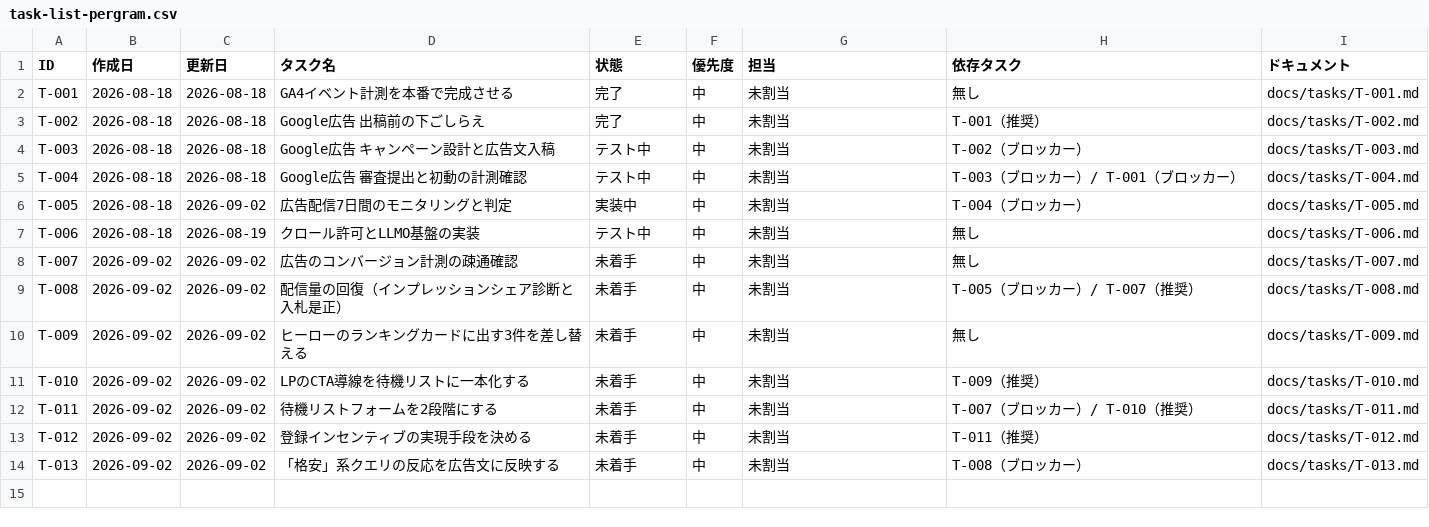
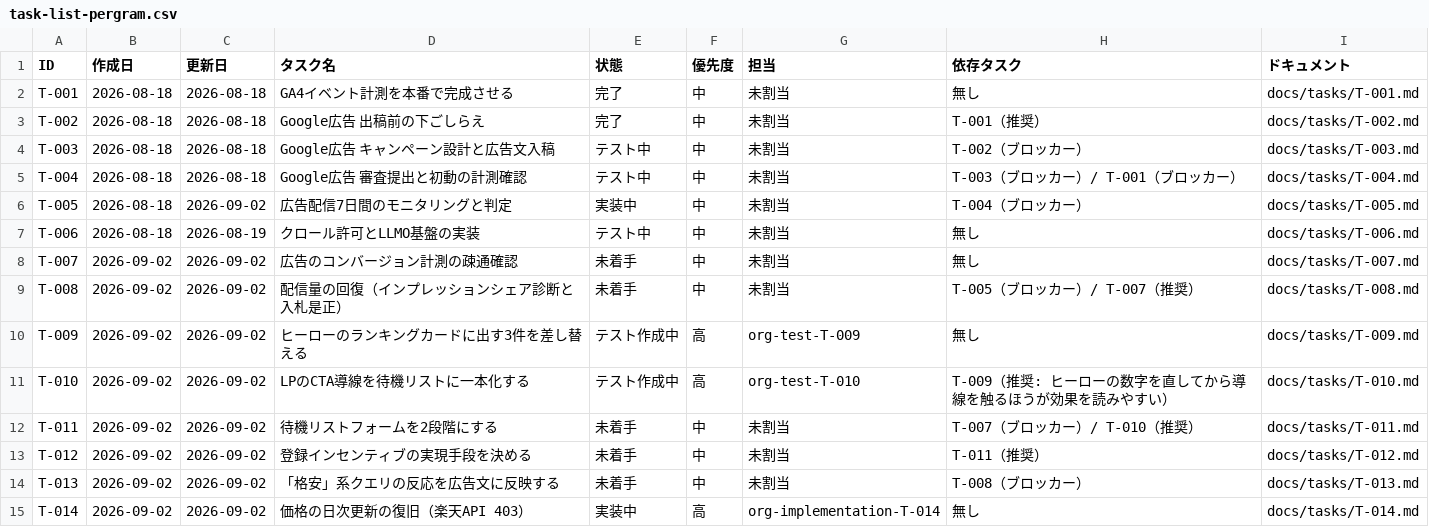
Before and after one commit to umiji/pergram, a CSV file: docs/task-list-pergram.csv, drawn as a sheet.

```diff
--- a/docs/task-list-pergram.csv
+++ b/docs/task-list-pergram.csv
@@ -9,4 +9,4 @@ T-007,2026-09-02,2026-09-02,広告のコンバージョン計測の疎通確認,
 T-008,2026-09-02,2026-09-02,配信量の回復（インプレッションシェア診断と入札是正）,未着手,中,未割当,T-005（ブロッカー）/ T-007（推奨）,docs/tasks/T-008.md
-T-009,2026-09-02,2026-09-02,ヒーローのランキングカードに出す3件を差し替える,未着手,中,未割当,無し,docs/tasks/T-009.md
-T-010,2026-09-02,2026-09-02,LPのCTA導線を待機リストに一本化する,未着手,中,未割当,T-009（推奨）,docs/tasks/T-010.md
+T-009,2026-09-02,2026-09-02,ヒーローのランキングカードに出す3件を差し替える,テスト作成中,高,org-test-T-009,無し,docs/tasks/T-009.md
+T-010,2026-09-02,2026-09-02,LPのCTA導線を待機リストに一本化する,テスト作成中,高,org-test-T-010,T-009（推奨: ヒーローの数字を直してから導線を触るほうが効果を読みやすい）,docs/tasks/T-010.md
 T-011,2026-09-02,2026-09-02,待機リストフォームを2段階にする,未着手,中,未割当,T-007（ブロッカー）/ T-010（推奨）,docs/tasks/T-011.md
@@ -14 +14,2 @@ T-012,2026-09-02,2026-09-02,登録インセンティブの実現手段を決め
 T-013,2026-09-02,2026-09-02,「格安」系クエリの反応を広告文に反映する,未着手,中,未割当,T-008（ブロッカー）,docs/tasks/T-013.md
+T-014,2026-09-02,2026-09-02,価格の日次更新の復旧（楽天API 403）,実装中,高,org-implementation-T-014,無し,docs/tasks/T-014.md
```
Also changed, not shown: 15 other files.
